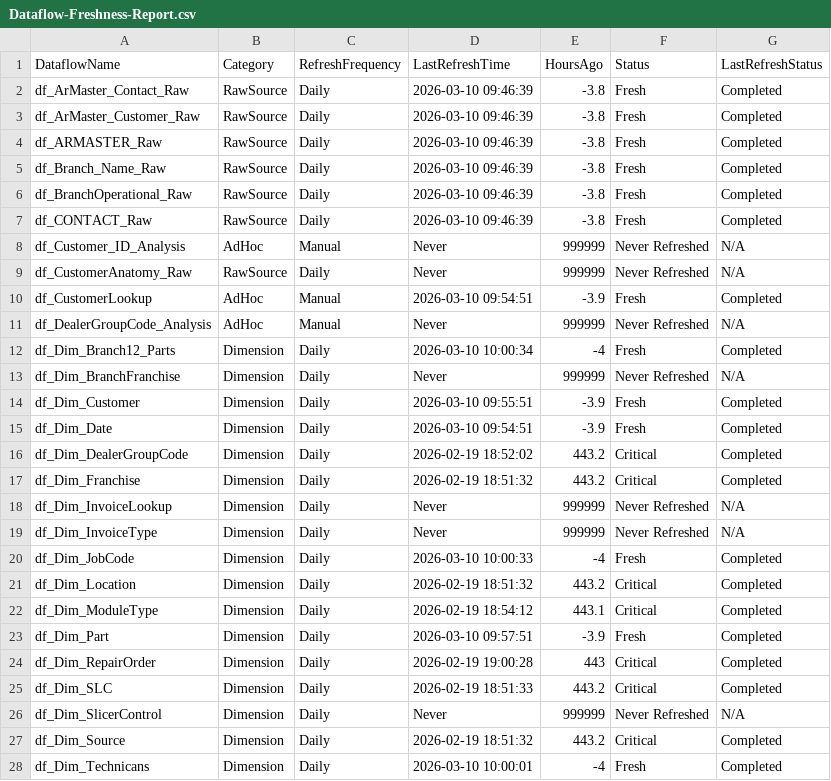
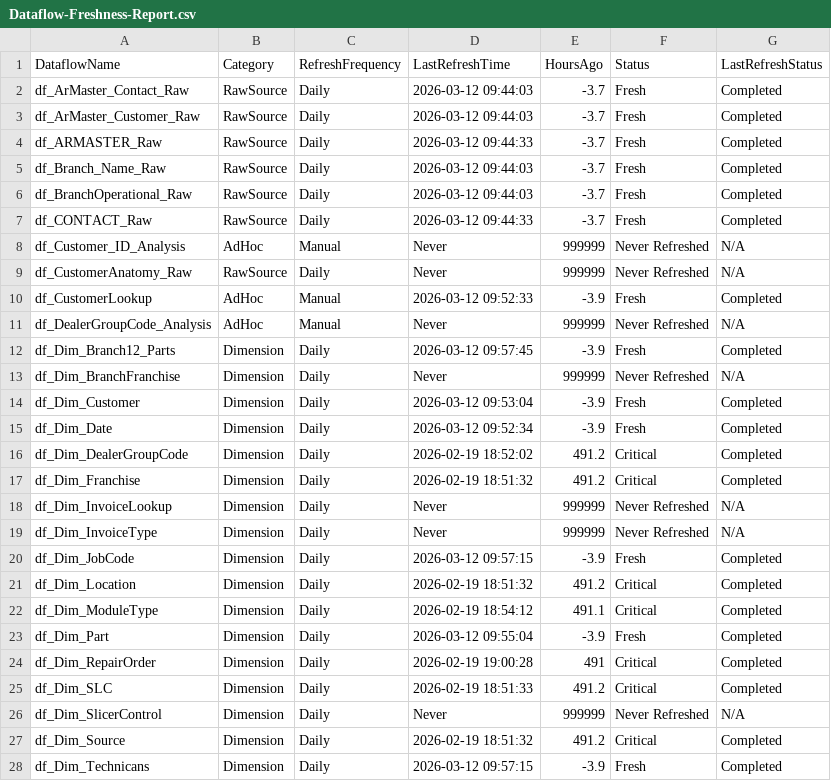
Before and after one commit to SlyFox18/claude-data-projects, a CSV file: projects/fabric-monitoring/documentation/Dataflow-Freshness-Report.csv, drawn as a sheet; only a part is shown; the diff covers the shown part only.

Commit message:
Auto-update: post-pipeline monitoring 2026-03-12
Scheduled task: Run-PostPipeline-Monitoring
- Refresh history logged
- Data freshness checked
- CU usage updated
- Dashboard regenerated

```diff
--- a/projects/fabric-monitoring/documentation/Dataflow-Freshness-Report.csv
+++ b/projects/fabric-monitoring/documentation/Dataflow-Freshness-Report.csv
@@ -1,28 +1,28 @@
 "DataflowName","Category","RefreshFrequency","LastRefreshTime","HoursAgo","Status","LastRefreshStatus"
-"df_ArMaster_Contact_Raw","RawSource","Daily","2026-03-10 09:46:39","-3.8","Fresh","Completed"
-"df_ArMaster_Customer_Raw","RawSource","Daily","2026-03-10 09:46:39","-3.8","Fresh","Completed"
-"df_ARMASTER_Raw","RawSource","Daily","2026-03-10 09:46:39","-3.8","Fresh","Completed"
-"df_Branch_Name_Raw","RawSource","Daily","2026-03-10 09:46:39","-3.8","Fresh","Completed"
-"df_BranchOperational_Raw","RawSource","Daily","2026-03-10 09:46:39","-3.8","Fresh","Completed"
-"df_CONTACT_Raw","RawSource","Daily","2026-03-10 09:46:39","-3.8","Fresh","Completed"
+"df_ArMaster_Contact_Raw","RawSource","Daily","2026-03-12 09:44:03","-3.7","Fresh","Completed"
+"df_ArMaster_Customer_Raw","RawSource","Daily","2026-03-12 09:44:03","-3.7","Fresh","Completed"
+"df_ARMASTER_Raw","RawSource","Daily","2026-03-12 09:44:33","-3.7","Fresh","Completed"
+"df_Branch_Name_Raw","RawSource","Daily","2026-03-12 09:44:03","-3.7","Fresh","Completed"
+"df_BranchOperational_Raw","RawSource","Daily","2026-03-12 09:44:03","-3.7","Fresh","Completed"
+"df_CONTACT_Raw","RawSource","Daily","2026-03-12 09:44:33","-3.7","Fresh","Completed"
 "df_Customer_ID_Analysis","AdHoc","Manual","Never","999999","Never Refreshed","N/A"
 "df_CustomerAnatomy_Raw","RawSource","Daily","Never","999999","Never Refreshed","N/A"
-"df_CustomerLookup","AdHoc","Manual","2026-03-10 09:54:51","-3.9","Fresh","Completed"
+"df_CustomerLookup","AdHoc","Manual","2026-03-12 09:52:33","-3.9","Fresh","Completed"
 "df_DealerGroupCode_Analysis","AdHoc","Manual","Never","999999","Never Refreshed","N/A"
-"df_Dim_Branch12_Parts","Dimension","Daily","2026-03-10 10:00:34","-4","Fresh","Completed"
+"df_Dim_Branch12_Parts","Dimension","Daily","2026-03-12 09:57:45","-3.9","Fresh","Completed"
 "df_Dim_BranchFranchise","Dimension","Daily","Never","999999","Never Refreshed","N/A"
-"df_Dim_Customer","Dimension","Daily","2026-03-10 09:55:51","-3.9","Fresh","Completed"
-"df_Dim_Date","Dimension","Daily","2026-03-10 09:54:51","-3.9","Fresh","Completed"
-"df_Dim_DealerGroupCode","Dimension","Daily","2026-02-19 18:52:02","443.2","Critical","Completed"
-"df_Dim_Franchise","Dimension","Daily","2026-02-19 18:51:32","443.2","Critical","Completed"
+"df_Dim_Customer","Dimension","Daily","2026-03-12 09:53:04","-3.9","Fresh","Completed"
+"df_Dim_Date","Dimension","Daily","2026-03-12 09:52:34","-3.9","Fresh","Completed"
+"df_Dim_DealerGroupCode","Dimension","Daily","2026-02-19 18:52:02","491.2","Critical","Completed"
+"df_Dim_Franchise","Dimension","Daily","2026-02-19 18:51:32","491.2","Critical","Completed"
 "df_Dim_InvoiceLookup","Dimension","Daily","Never","999999","Never Refreshed","N/A"
 "df_Dim_InvoiceType","Dimension","Daily","Never","999999","Never Refreshed","N/A"
-"df_Dim_JobCode","Dimension","Daily","2026-03-10 10:00:33","-4","Fresh","Completed"
-"df_Dim_Location","Dimension","Daily","2026-02-19 18:51:32","443.2","Critical","Completed"
-"df_Dim_ModuleType","Dimension","Daily","2026-02-19 18:54:12","443.1","Critical","Completed"
-"df_Dim_Part","Dimension","Daily","2026-03-10 09:57:51","-3.9","Fresh","Completed"
-"df_Dim_RepairOrder","Dimension","Daily","2026-02-19 19:00:28","443","Critical","Completed"
-"df_Dim_SLC","Dimension","Daily","2026-02-19 18:51:33","443.2","Critical","Completed"
+"df_Dim_JobCode","Dimension","Daily","2026-03-12 09:57:15","-3.9","Fresh","Completed"
+"df_Dim_Location","Dimension","Daily","2026-02-19 18:51:32","491.2","Critical","Completed"
+"df_Dim_ModuleType","Dimension","Daily","2026-02-19 18:54:12","491.1","Critical","Completed"
+"df_Dim_Part","Dimension","Daily","2026-03-12 09:55:04","-3.9","Fresh","Completed"
+"df_Dim_RepairOrder","Dimension","Daily","2026-02-19 19:00:28","491","Critical","Completed"
+"df_Dim_SLC","Dimension","Daily","2026-02-19 18:51:33","491.2","Critical","Completed"
 "df_Dim_SlicerControl","Dimension","Daily","Never","999999","Never Refreshed","N/A"
-"df_Dim_Source","Dimension","Daily","2026-02-19 18:51:32","443.2","Critical","Completed"
-"df_Dim_Technicans","Dimension","Daily","2026-03-10 10:00:01","-4","Fresh","Completed"
+"df_Dim_Source","Dimension","Daily","2026-02-19 18:51:32","491.2","Critical","Completed"
+"df_Dim_Technicans","Dimension","Daily","2026-03-12 09:57:15","-3.9","Fresh","Completed"
```
Also changed, not shown: 93 edited cells elsewhere in this file, 7 other files.
